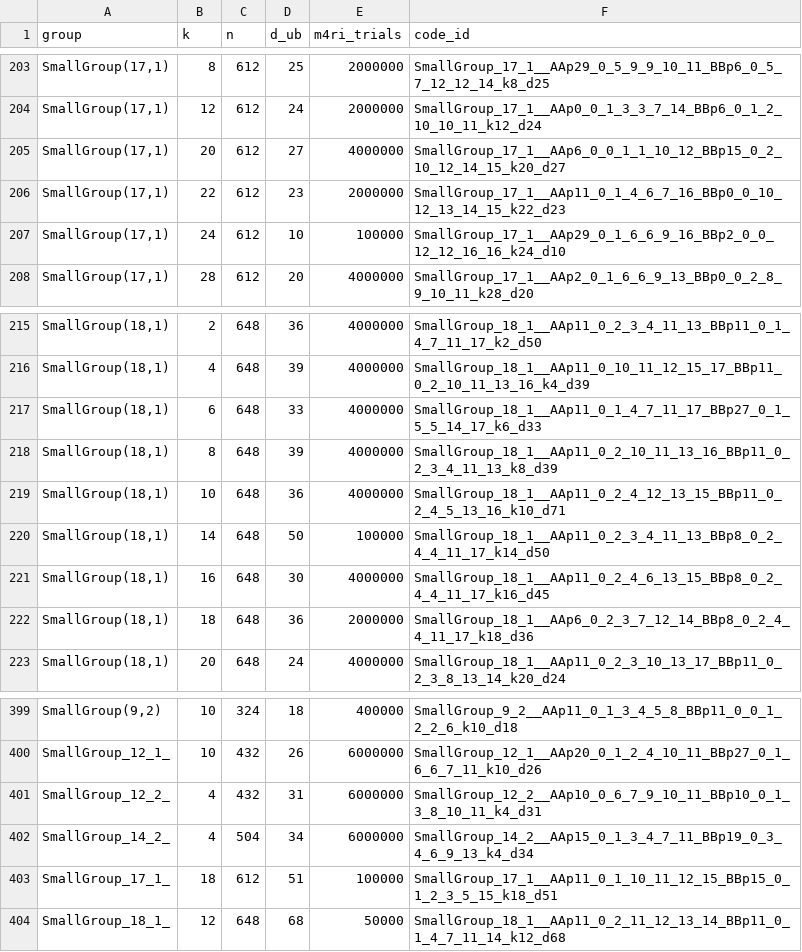
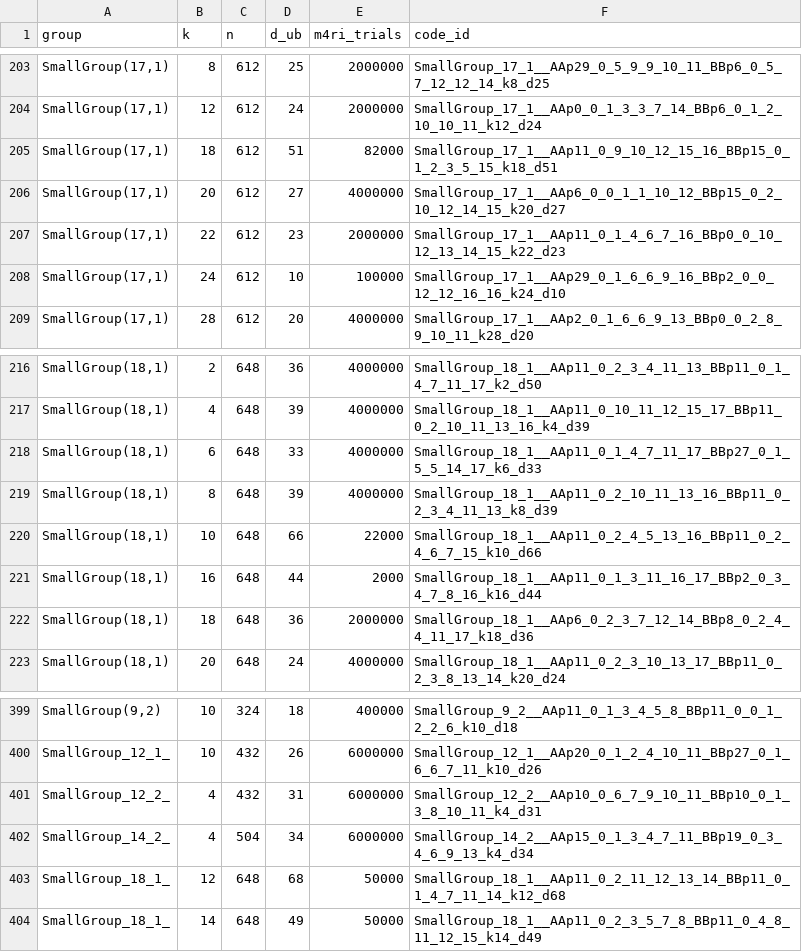
Before and after one commit to aleverrier/qtanner-search, a TSV file: best_codes/best_by_group_k.tsv, drawn as a sheet; only a part is shown, gaps mark what is left out.

Commit message:
best_codes: refresh best-by-nk (2026-02-03T10:32:27Z)

```diff
--- a/best_codes/best_by_group_k.tsv
+++ b/best_codes/best_by_group_k.tsv
@@ -204,2 +204,3 @@ SmallGroup(17,1)	8	612	25	2000000	SmallGroup_17_1__AAp29_0_5_9_9_10_11_BBp6_0_5_
 SmallGroup(17,1)	12	612	24	2000000	SmallGroup_17_1__AAp0_0_1_3_3_7_14_BBp6_0_1_2_10_10_11_k12_d24
+SmallGroup(17,1)	18	612	51	82000	SmallGroup_17_1__AAp11_0_9_10_12_15_16_BBp15_0_1_2_3_5_15_k18_d51
 SmallGroup(17,1)	20	612	27	4000000	SmallGroup_17_1__AAp6_0_0_1_1_10_12_BBp15_0_2_10_12_14_15_k20_d27
@@ -218,5 +219,4 @@ SmallGroup(18,1)	6	648	33	4000000	SmallGroup_18_1__AAp11_0_1_4_7_11_17_BBp27_0_1
 SmallGroup(18,1)	8	648	39	4000000	SmallGroup_18_1__AAp11_0_2_10_11_13_16_BBp11_0_2_3_4_11_13_k8_d39
-SmallGroup(18,1)	10	648	36	4000000	SmallGroup_18_1__AAp11_0_2_4_12_13_15_BBp11_0_2_4_5_13_16_k10_d71
-SmallGroup(18,1)	14	648	50	100000	SmallGroup_18_1__AAp11_0_2_3_4_11_13_BBp8_0_2_4_4_11_17_k14_d50
-SmallGroup(18,1)	16	648	30	4000000	SmallGroup_18_1__AAp11_0_2_4_6_13_15_BBp8_0_2_4_4_11_17_k16_d45
+SmallGroup(18,1)	10	648	66	22000	SmallGroup_18_1__AAp11_0_2_4_5_13_16_BBp11_0_2_4_6_7_15_k10_d66
+SmallGroup(18,1)	16	648	44	2000	SmallGroup_18_1__AAp11_0_1_3_11_16_17_BBp2_0_3_4_7_8_16_k16_d44
 SmallGroup(18,1)	18	648	36	2000000	SmallGroup_18_1__AAp6_0_2_3_7_12_14_BBp8_0_2_4_4_11_17_k18_d36
@@ -402,3 +402,3 @@ SmallGroup_12_2_	4	432	31	6000000	SmallGroup_12_2__AAp10_0_6_7_9_10_11_BBp10_0_1
 SmallGroup_14_2_	4	504	34	6000000	SmallGroup_14_2__AAp15_0_1_3_4_7_11_BBp19_0_3_4_6_9_13_k4_d34
-SmallGroup_17_1_	18	612	51	100000	SmallGroup_17_1__AAp11_0_1_10_11_12_15_BBp15_0_1_2_3_5_15_k18_d51
 SmallGroup_18_1_	12	648	68	50000	SmallGroup_18_1__AAp11_0_2_11_12_13_14_BBp11_0_1_4_7_11_14_k12_d68
+SmallGroup_18_1_	14	648	49	50000	SmallGroup_18_1__AAp11_0_2_3_5_7_8_BBp11_0_4_8_11_12_15_k14_d49
```
Also changed, not shown: best_codes/index.tsv, 32 other files.
